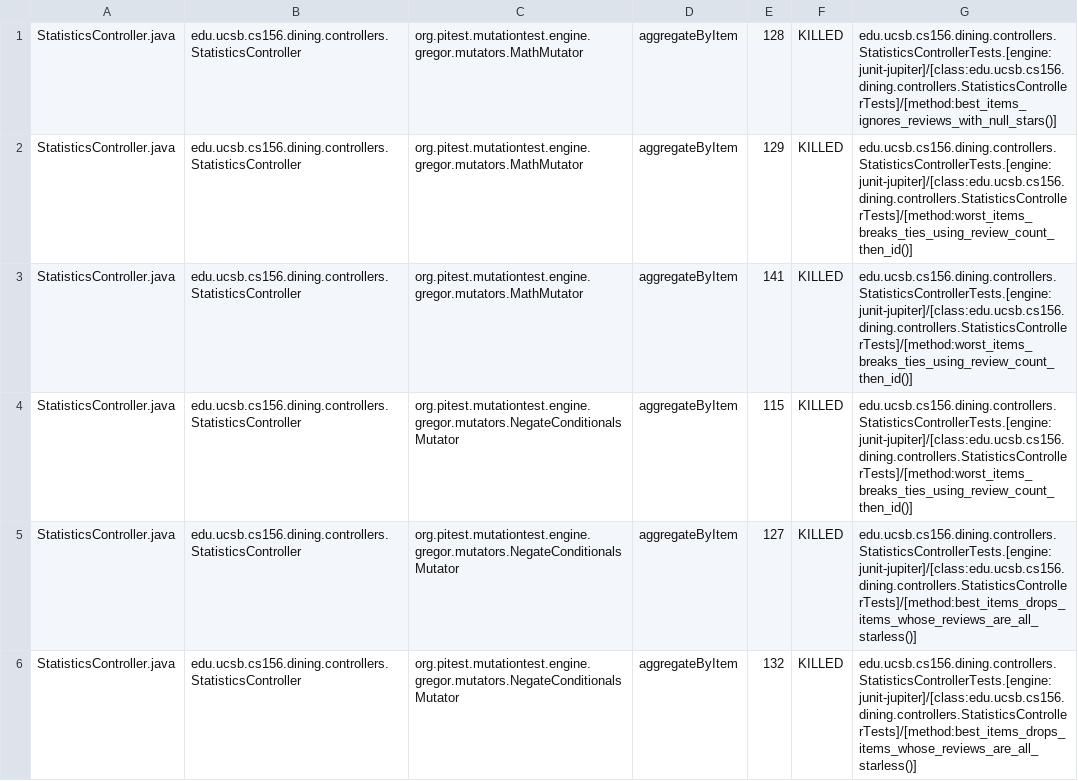
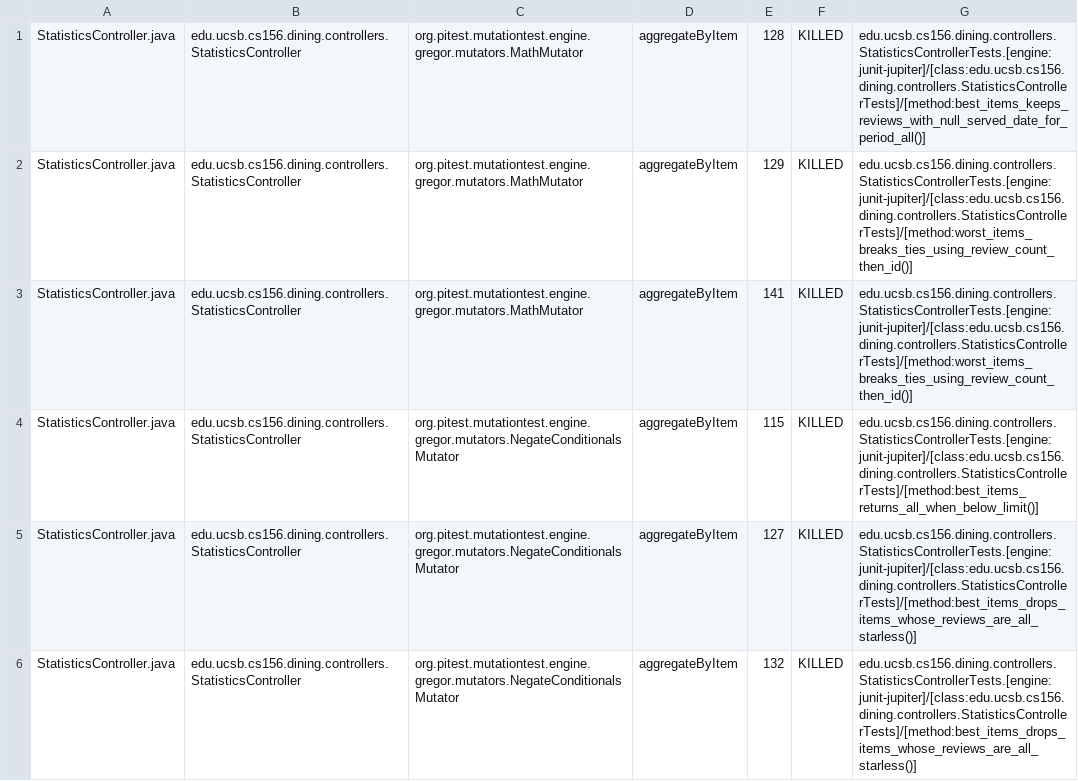
Before and after one commit to ucsb-cs156/proj-dining, a CSV file: prs/148/pitest/mutations.csv, drawn as a sheet; only a part is shown; the diff covers the shown part only.

Commit message:
Deploying to gh-pages from @ ucsb-cs156/proj-dining@0aebd3a38cfe301ad1794774b11abda2f9a2dc1a 🚀

```diff
--- a/prs/148/pitest/mutations.csv
+++ b/prs/148/pitest/mutations.csv
@@ -1,5 +1,5 @@
-StatisticsController.java,edu.ucsb.cs156.dining.controllers.StatisticsController,org.pitest.mutationtest.engine.gregor.mutators.MathMutator,aggregateByItem,128,KILLED,edu.ucsb.cs156.dining.controllers.StatisticsControllerTests.[engine:junit-jupiter]/[class:edu.ucsb.cs156.dining.controllers.StatisticsControllerTests]/[method:best_items_ignores_reviews_with_null_stars()]
+StatisticsController.java,edu.ucsb.cs156.dining.controllers.StatisticsController,org.pitest.mutationtest.engine.gregor.mutators.MathMutator,aggregateByItem,128,KILLED,edu.ucsb.cs156.dining.controllers.StatisticsControllerTests.[engine:junit-jupiter]/[class:edu.ucsb.cs156.dining.controllers.StatisticsControllerTests]/[method:best_items_keeps_reviews_with_null_served_date_for_period_all()]
 StatisticsController.java,edu.ucsb.cs156.dining.controllers.StatisticsController,org.pitest.mutationtest.engine.gregor.mutators.MathMutator,aggregateByItem,129,KILLED,edu.ucsb.cs156.dining.controllers.StatisticsControllerTests.[engine:junit-jupiter]/[class:edu.ucsb.cs156.dining.controllers.StatisticsControllerTests]/[method:worst_items_breaks_ties_using_review_count_then_id()]
 StatisticsController.java,edu.ucsb.cs156.dining.controllers.StatisticsController,org.pitest.mutationtest.engine.gregor.mutators.MathMutator,aggregateByItem,141,KILLED,edu.ucsb.cs156.dining.controllers.StatisticsControllerTests.[engine:junit-jupiter]/[class:edu.ucsb.cs156.dining.controllers.StatisticsControllerTests]/[method:worst_items_breaks_ties_using_review_count_then_id()]
-StatisticsController.java,edu.ucsb.cs156.dining.controllers.StatisticsController,org.pitest.mutationtest.engine.gregor.mutators.NegateConditionalsMutator,aggregateByItem,115,KILLED,edu.ucsb.cs156.dining.controllers.StatisticsControllerTests.[engine:junit-jupiter]/[class:edu.ucsb.cs156.dining.controllers.StatisticsControllerTests]/[method:worst_items_breaks_ties_using_review_count_then_id()]
+StatisticsController.java,edu.ucsb.cs156.dining.controllers.StatisticsController,org.pitest.mutationtest.engine.gregor.mutators.NegateConditionalsMutator,aggregateByItem,115,KILLED,edu.ucsb.cs156.dining.controllers.StatisticsControllerTests.[engine:junit-jupiter]/[class:edu.ucsb.cs156.dining.controllers.StatisticsControllerTests]/[method:best_items_returns_all_when_below_limit()]
 StatisticsController.java,edu.ucsb.cs156.dining.controllers.StatisticsController,org.pitest.mutationtest.engine.gregor.mutators.NegateConditionalsMutator,aggregateByItem,127,KILLED,edu.ucsb.cs156.dining.controllers.StatisticsControllerTests.[engine:junit-jupiter]/[class:edu.ucsb.cs156.dining.controllers.StatisticsControllerTests]/[method:best_items_drops_items_whose_reviews_are_all_starless()]
```
Also changed, not shown: 1 added row, 1 removed row and 35 edited cells elsewhere in this file, 25 other files.
